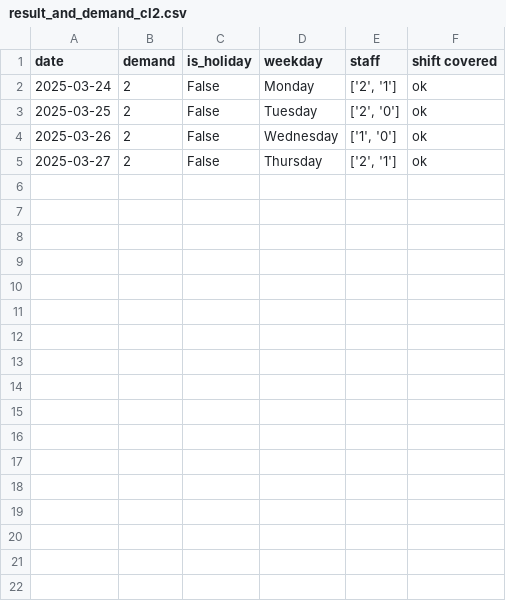
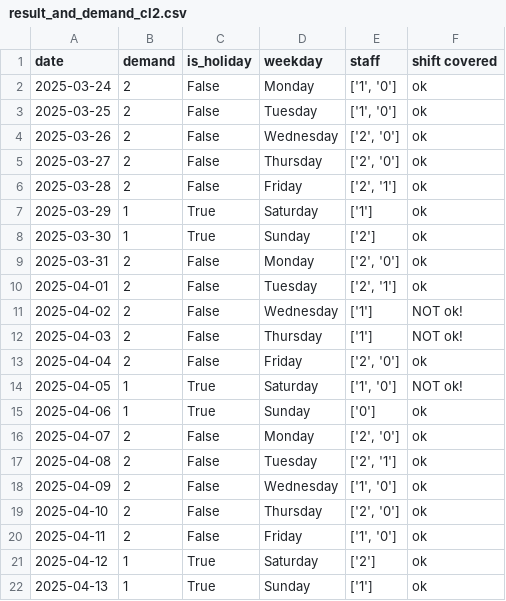
Before and after one commit to larssonnathalie/QMaxH-Cap, a CSV file: data/results/result_and_demand_cl2.csv, drawn as a sheet.

```diff
--- a/data/results/result_and_demand_cl2.csv
+++ b/data/results/result_and_demand_cl2.csv
@@ -1,5 +1,22 @@
 date,demand,is_holiday,weekday,staff,shift covered
-2025-03-24,2,False,Monday,"['2', '1']",ok
-2025-03-25,2,False,Tuesday,"['2', '0']",ok
-2025-03-26,2,False,Wednesday,"['1', '0']",ok
-2025-03-27,2,False,Thursday,"['2', '1']",ok
+2025-03-24,2,False,Monday,"['1', '0']",ok
+2025-03-25,2,False,Tuesday,"['1', '0']",ok
+2025-03-26,2,False,Wednesday,"['2', '0']",ok
+2025-03-27,2,False,Thursday,"['2', '0']",ok
+2025-03-28,2,False,Friday,"['2', '1']",ok
+2025-03-29,1,True,Saturday,['1'],ok
+2025-03-30,1,True,Sunday,['2'],ok
+2025-03-31,2,False,Monday,"['2', '0']",ok
+2025-04-01,2,False,Tuesday,"['2', '1']",ok
+2025-04-02,2,False,Wednesday,['1'],NOT ok!
+2025-04-03,2,False,Thursday,['1'],NOT ok!
+2025-04-04,2,False,Friday,"['2', '0']",ok
+2025-04-05,1,True,Saturday,"['1', '0']",NOT ok!
+2025-04-06,1,True,Sunday,['0'],ok
+2025-04-07,2,False,Monday,"['2', '0']",ok
+2025-04-08,2,False,Tuesday,"['2', '1']",ok
+2025-04-09,2,False,Wednesday,"['1', '0']",ok
+2025-04-10,2,False,Thursday,"['2', '0']",ok
+2025-04-11,2,False,Friday,"['1', '0']",ok
+2025-04-12,1,True,Saturday,['2'],ok
+2025-04-13,1,True,Sunday,['1'],ok
```
Also changed, not shown: data/intermediate/Qubo_matrix_cl2.csv, data/intermediate/physician_data.csv, 9 other files.
